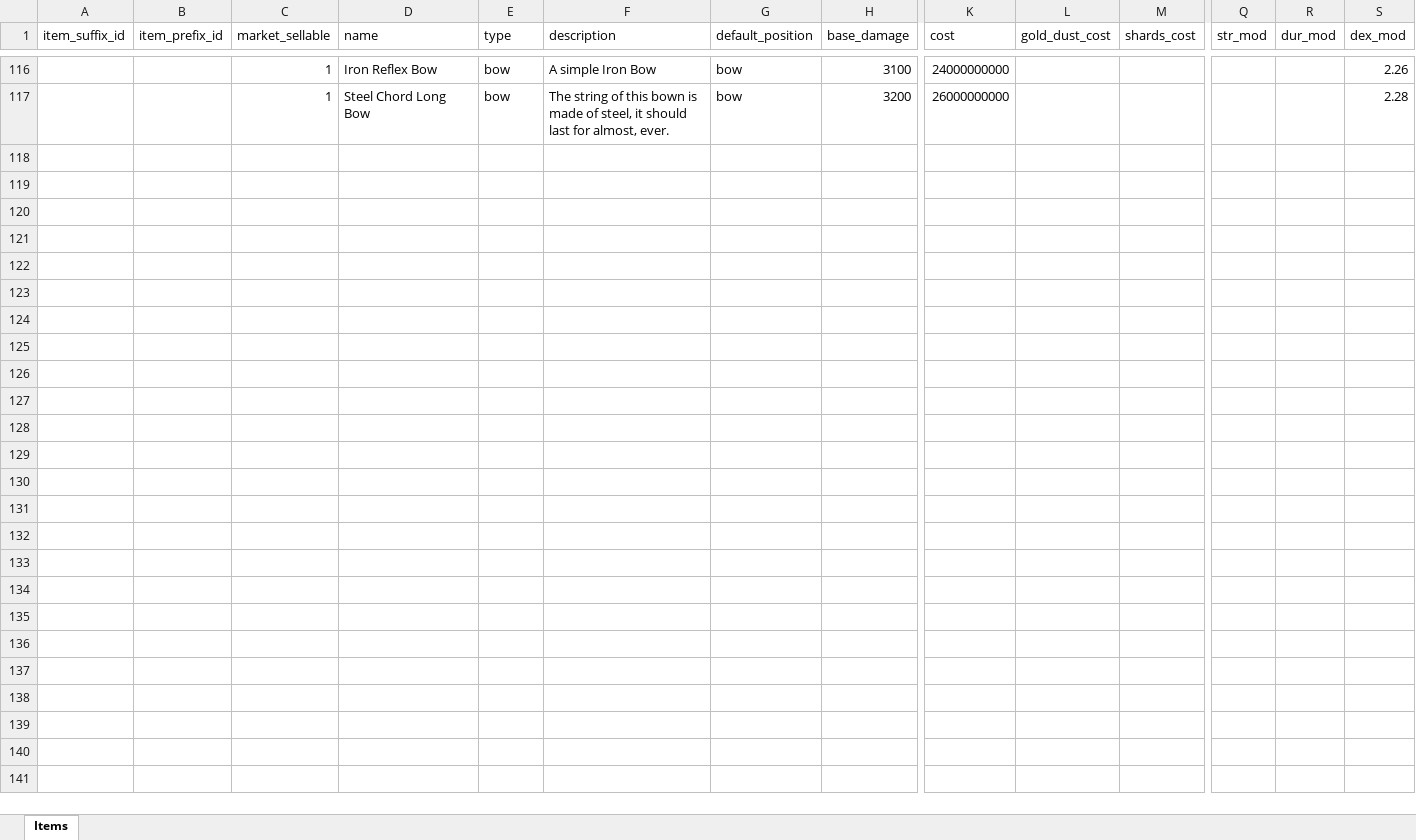
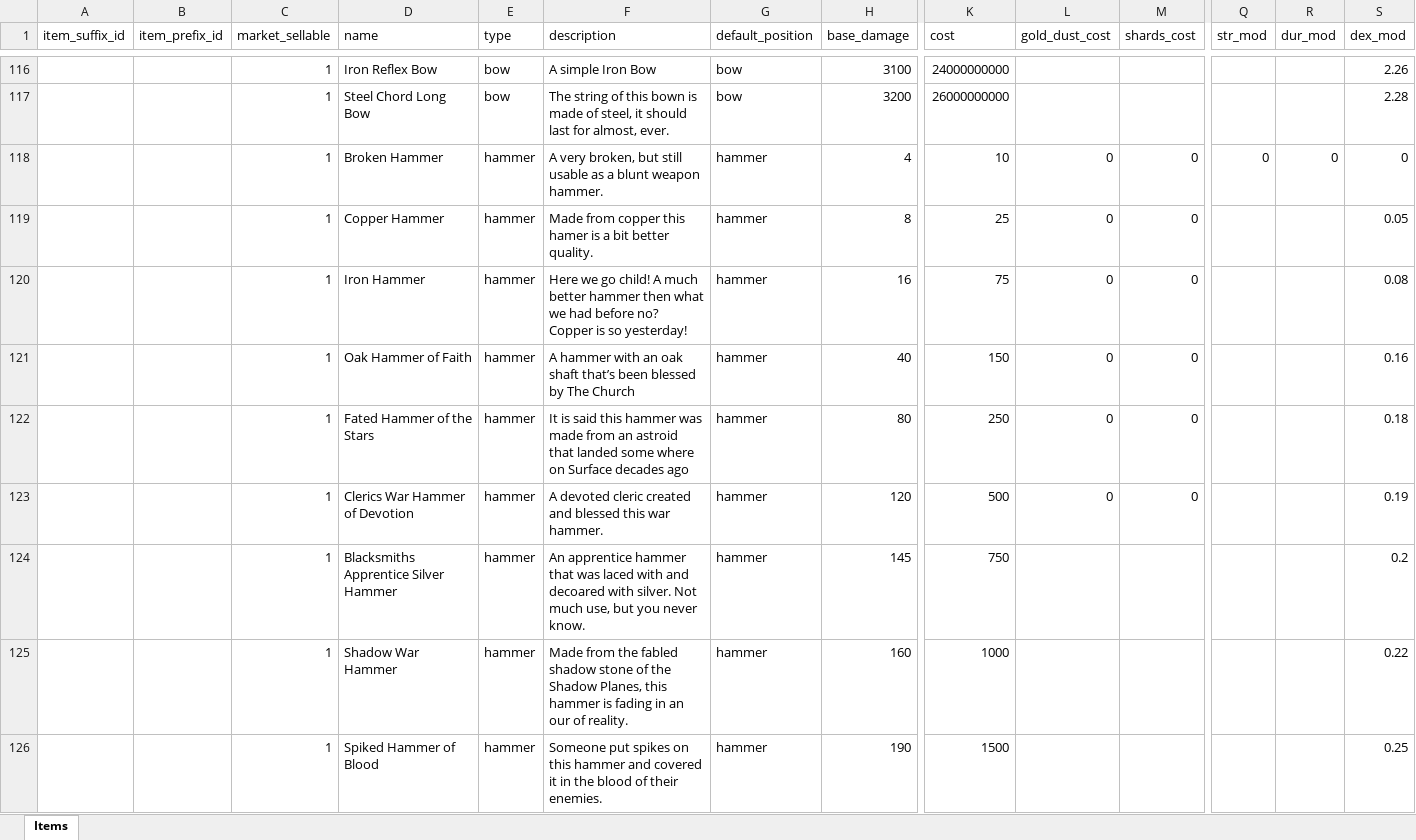
Before and after one commit to AdamKyle/flare, an Excel workbook: resources/data-imports/items/weapons.xlsx, sheet Items, drawn as a sheet; only a part is shown, gaps mark what is left out; values as stored, in another font and other column widths than the file's, no borders; rows hold the shown columns only; the diff covers the shown part only; the diff names each change by its address in the sheet, - before the commit and + after, or states it on an @@ line.

Commit message:
Started implementing the new Black Smith Class

```diff
--- a/resources/data-imports/items/weapons.xlsx (sheet Items)
+++ b/resources/data-imports/items/weapons.xlsx (sheet Items)
+row 118:  |  | 1 | Broken Hammer | hammer | A very broken, but still usable as a blunt weapon hammer. | hammer | 4 | 10 | 0 | 0 | 0 | 0 | 0
+row 119:  |  | 1 | Copper Hammer | hammer | Made from copper this hamer is a bit better quality. | hammer | 8 | 25 | 0 | 0 |  |  | 0.05
+row 120:  |  | 1 | Iron Hammer | hammer | Here we go child! A much better hammer then what we had before no? Copper is so yesterday! | hammer | 16 | 75 | 0 | 0 |  |  | 0.08
+row 121:  |  | 1 | Oak Hammer of Faith | hammer | A hammer with an oak shaft that’s been blessed by The Church | hammer | 40 | 150 | 0 | 0 |  |  | 0.16
+row 122:  |  | 1 | Fated Hammer of the Stars | hammer | It is said this hammer was made from an astroid that landed some where on Surface decades ago | hammer | 80 | 250 | 0 | 0 |  |  | 0.18
+row 123:  |  | 1 | Clerics War Hammer of Devotion | hammer | A devoted cleric created and blessed this war hammer. | hammer | 120 | 500 | 0 | 0 |  |  | 0.19
+row 124:  |  | 1 | Blacksmiths Apprentice Silver Hammer | hammer | An apprentice hammer that was laced with and decoared with silver. Not much use, but you never know. | hammer | 145 | 750 |  |  |  |  | 0.2
+row 125:  |  | 1 | Shadow War Hammer | hammer | Made from the fabled shadow stone of the Shadow Planes, this hammer is fading in an our of reality. | hammer | 160 | 1000 |  |  |  |  | 0.22
+row 126:  |  | 1 | Spiked Hammer of Blood | hammer | Someone put spikes on this hammer and covered it in the blood of their enemies. | hammer | 190 | 1500 |  |  |  |  | 0.25
```
Also changed, not shown: 47 added rows elsewhere in this sheet, 14 other files.
